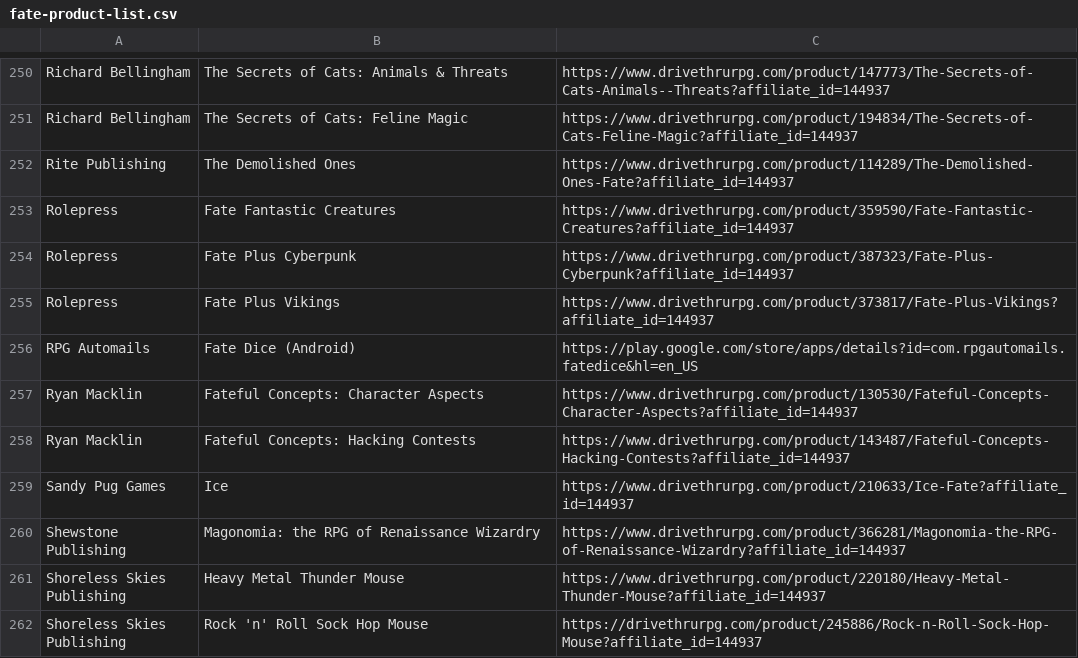
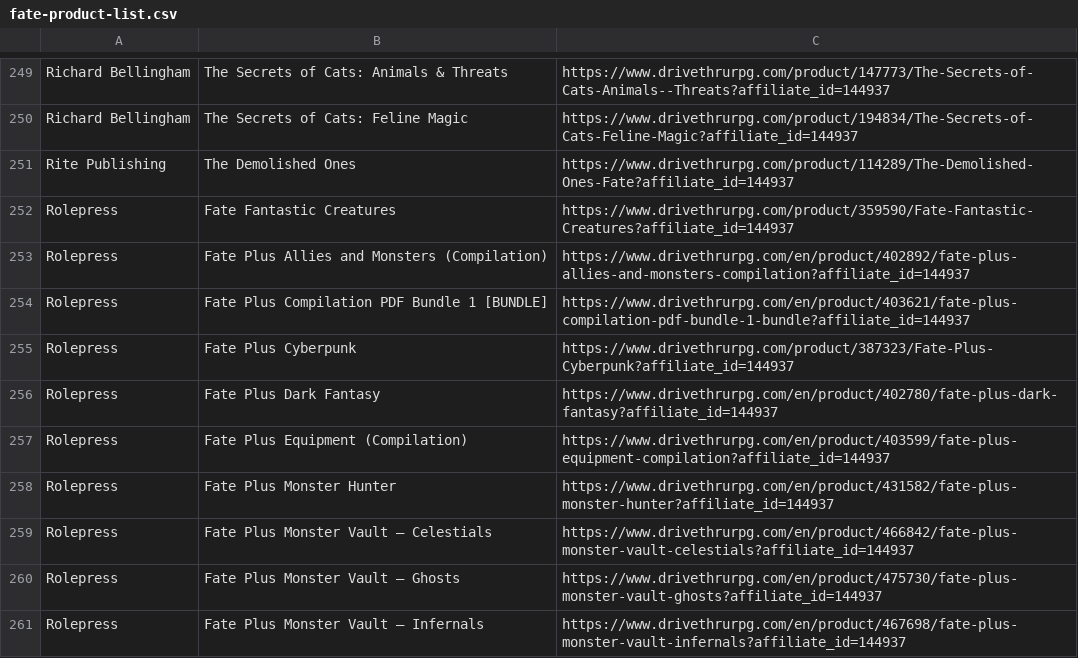
Before and after one commit to fate-srd/fate-product-list, a CSV file: fate-product-list.csv, drawn as a sheet; only a part is shown, gaps mark what is left out; the shorter side is filled out with more unchanged rows; the diff covers the shown part only.

Commit message:
Add and update Rolepress products

```diff
--- a/fate-product-list.csv
+++ b/fate-product-list.csv
@@ -253,2 +252,10 @@ Rite Publishing,The Demolished Ones,https://www.drivethrurpg.com/product/114289/
 Rolepress,Fate Fantastic Creatures,https://www.drivethrurpg.com/product/359590/Fate-Fantastic-Creatures?affiliate_id=144937
+Rolepress,Fate Plus Allies and Monsters (Compilation),https://www.drivethrurpg.com/en/product/402892/fate-plus-allies-and-monsters-compilation?affiliate_id=144937
+Rolepress,Fate Plus Compilation PDF Bundle 1 [BUNDLE],https://www.drivethrurpg.com/en/product/403621/fate-plus-compilation-pdf-bundle-1-bundle?affiliate_id=144937
 Rolepress,Fate Plus Cyberpunk,https://www.drivethrurpg.com/product/387323/Fate-Plus-Cyberpunk?affiliate_id=144937
+Rolepress,Fate Plus Dark Fantasy,https://www.drivethrurpg.com/en/product/402780/fate-plus-dark-fantasy?affiliate_id=144937
+Rolepress,Fate Plus Equipment (Compilation),https://www.drivethrurpg.com/en/product/403599/fate-plus-equipment-compilation?affiliate_id=144937
+Rolepress,Fate Plus Monster Hunter,https://www.drivethrurpg.com/en/product/431582/fate-plus-monster-hunter?affiliate_id=144937
+Rolepress,Fate Plus Monster Vault — Celestials,https://www.drivethrurpg.com/en/product/466842/fate-plus-monster-vault-celestials?affiliate_id=144937
+Rolepress,Fate Plus Monster Vault — Ghosts,https://www.drivethrurpg.com/en/product/475730/fate-plus-monster-vault-ghosts?affiliate_id=144937
+Rolepress,Fate Plus Monster Vault — Infernals,https://www.drivethrurpg.com/en/product/467698/fate-plus-monster-vault-infernals?affiliate_id=144937
```
Also changed, not shown: 8 added rows and 1 removed row elsewhere in this file.
